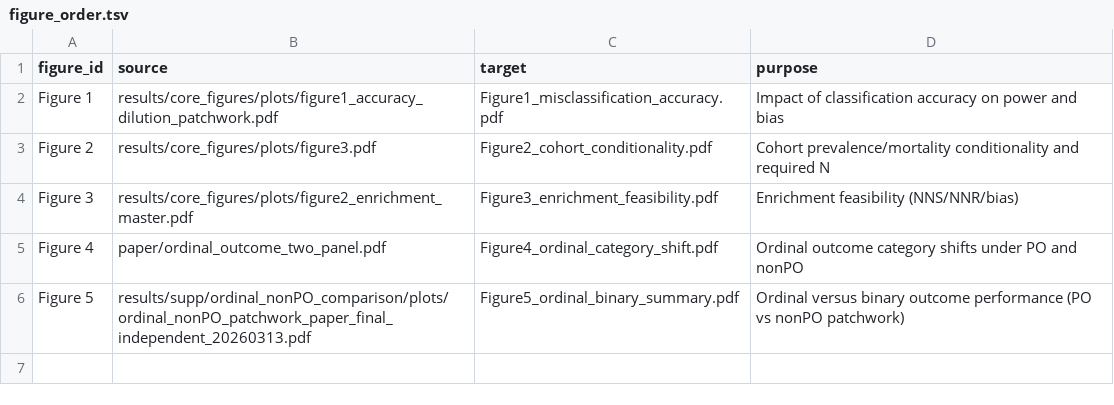
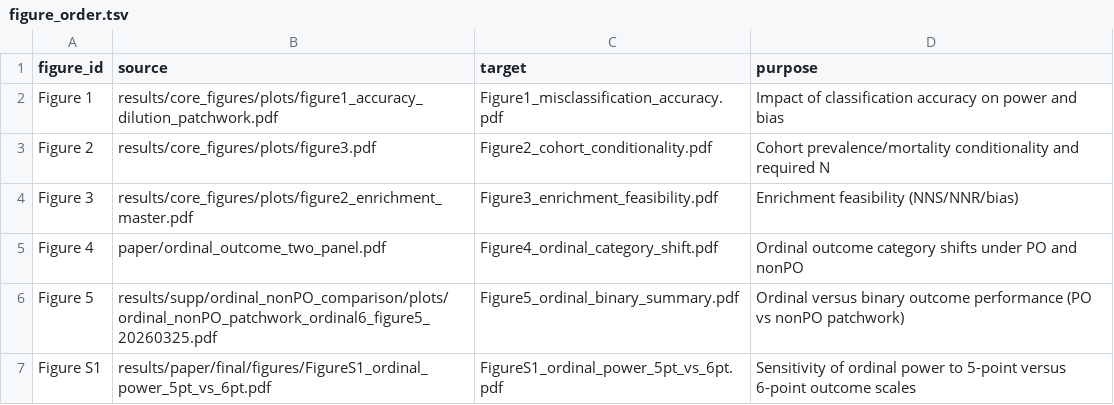
Before and after one commit to gushamilton/sab_het, a TSV file: results/paper/final/figures/figure_order.tsv, drawn as a sheet.

Commit message:
Update final figure order for submission assets

```diff
--- a/results/paper/final/figures/figure_order.tsv
+++ b/results/paper/final/figures/figure_order.tsv
@@ -5,2 +5,3 @@ Figure 3	results/core_figures/plots/figure2_enrichment_master.pdf	Figure3_enrich
 Figure 4	paper/ordinal_outcome_two_panel.pdf	Figure4_ordinal_category_shift.pdf	Ordinal outcome category shifts under PO and nonPO
-Figure 5	results/supp/ordinal_nonPO_comparison/plots/ordinal_nonPO_patchwork_paper_final_independent_20260313.pdf	Figure5_ordinal_binary_summary.pdf	Ordinal versus binary outcome performance (PO vs nonPO patchwork)
+Figure 5	results/supp/ordinal_nonPO_comparison/plots/ordinal_nonPO_patchwork_ordinal6_figure5_20260325.pdf	Figure5_ordinal_binary_summary.pdf	Ordinal versus binary outcome performance (PO vs nonPO patchwork)
+Figure S1	results/paper/final/figures/FigureS1_ordinal_power_5pt_vs_6pt.pdf	FigureS1_ordinal_power_5pt_vs_6pt.pdf	Sensitivity of ordinal power to 5-point versus 6-point outcome scales
```
